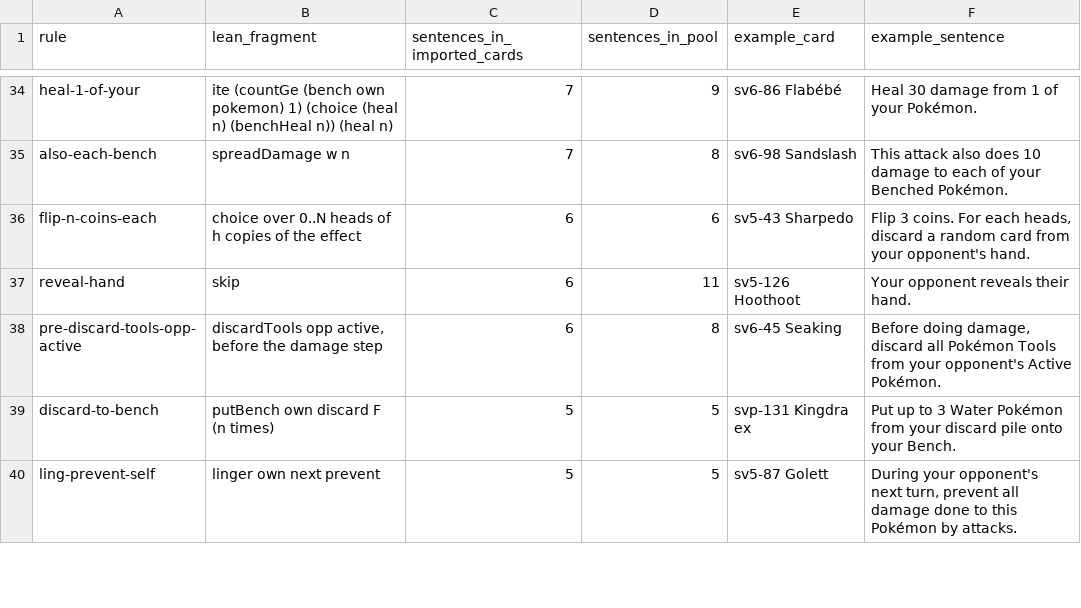
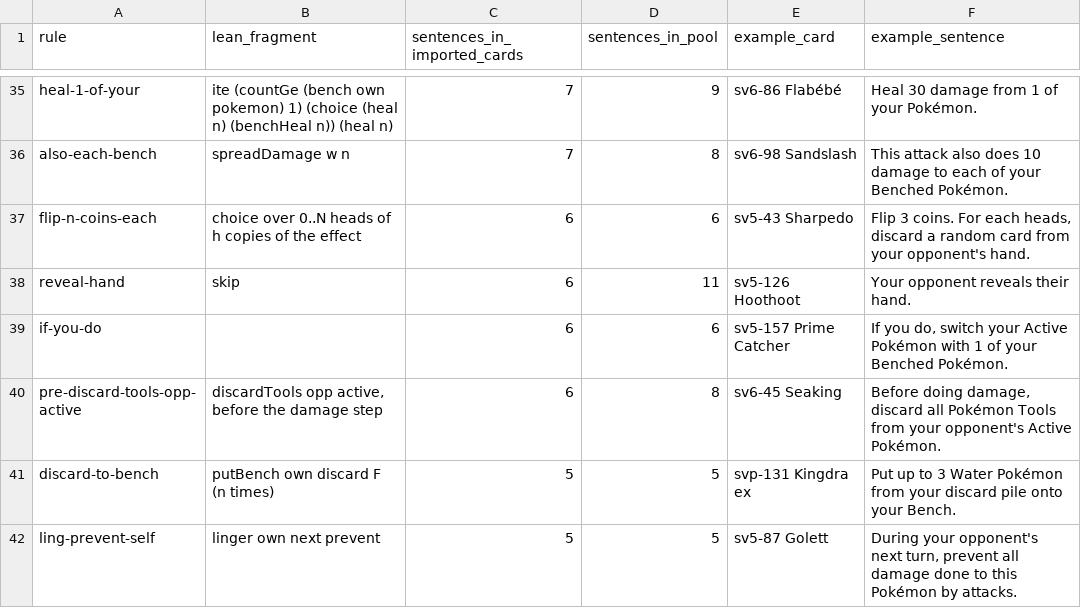
Before and after one commit to sigilante/lean-pokemon, a TSV file: tools/importer/out/templates.tsv, drawn as a sheet; only a part is shown, gaps mark what is left out; the diff covers the shown part only.

```diff
--- a/tools/importer/out/templates.tsv
+++ b/tools/importer/out/templates.tsv
@@ -37,2 +38,3 @@ flip-n-coins-each	choice over 0..N heads of h copies of the effect	6	6	sv5-43 Sh
 reveal-hand	skip	6	11	sv5-126 Hoothoot	Your opponent reveals their hand.
+if-you-do		6	6	sv5-157 Prime Catcher	If you do, switch your Active Pokémon with 1 of your Benched Pokémon.
 pre-discard-tools-opp-active	discardTools opp active, before the damage step	6	8	sv6-45 Seaking	Before doing damage, discard all Pokémon Tools from your opponent's Active Pokémon.
```
Also changed, not shown: 16 added rows, 10 removed rows and 17 edited cells elsewhere in this file, tools/importer/out/imported.tsv, 12 other files.
